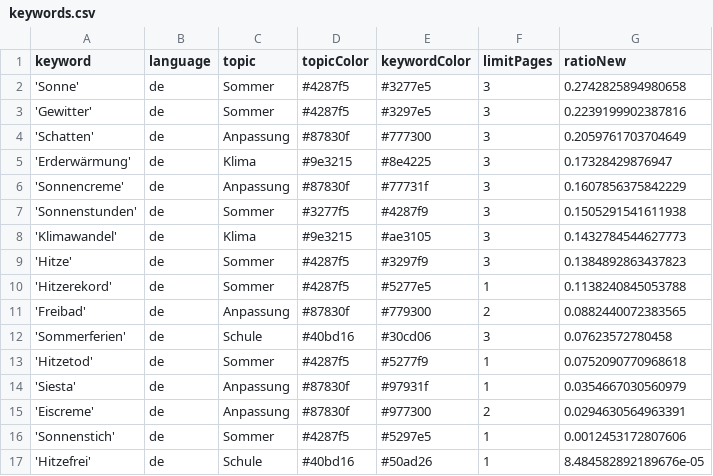
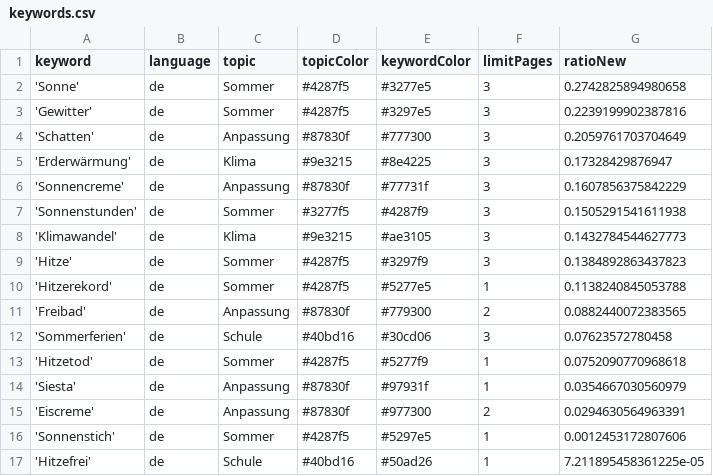
Before and after one commit to PhGeo-Word-Harvest/IceCreamIsComing, a CSV file: keywords.csv, drawn as a sheet.

Commit message:
Commit from GitHub Actions (harvest:0.0)

```diff
--- a/keywords.csv
+++ b/keywords.csv
@@ -16,2 +16,2 @@ keyword,language,topic,topicColor,keywordColor,limitPages,ratioNew
 'Sonnenstich',de,Sommer,#4287f5,#5297e5,1,0.0012453172807606
-'Hitzefrei',de,Schule,#40bd16,#50ad26,1,8.484582892189676e-05
+'Hitzefrei',de,Schule,#40bd16,#50ad26,1,7.211895458361225e-05
```
